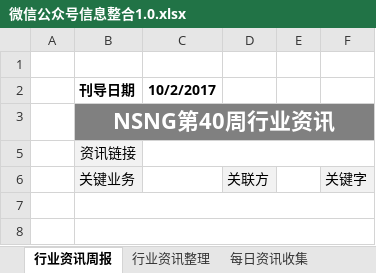
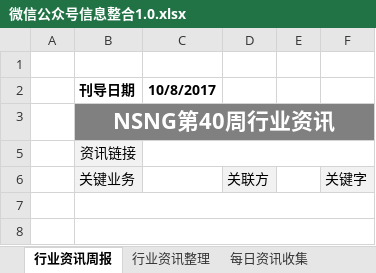
Before and after one commit to Johnqiu123/TradeInformation, an Excel workbook: 微信公众号信息整合1.0.xlsx, sheet 行业资讯周报, drawn as a sheet; only a part is shown; values as stored, in another font and other column widths than the file's, no borders; charts and pictures not drawn; the diff names each change by its address in the sheet, - before the commit and + after, or states it on an @@ line.

```diff
--- a/微信公众号信息整合1.0.xlsx (sheet 行业资讯周报)
+++ b/微信公众号信息整合1.0.xlsx (sheet 行业资讯周报)
-C2: 10/2/2017
+C2: 10/8/2017
```
Also changed, not shown: sheet 每日资讯收集, hidden cells.
